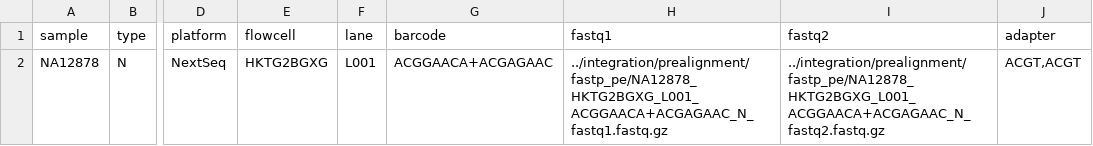
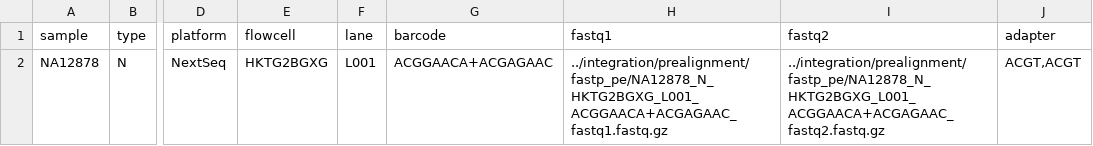
Before and after one commit to hydra-genetics/alignment, a TSV file: .tests/compatibility/units.tsv, drawn as a sheet; only a part is shown, gaps mark what is left out; the diff names each change by its address in the sheet, - before the commit and + after, or states it on an @@ line.

Commit message:
test: update wildcard order to be compatible with alignment

```diff
--- a/.tests/compatibility/units.tsv
+++ b/.tests/compatibility/units.tsv
-H2 (fastq1): ../integration/prealignment/fastp_pe/NA12878_HKTG2BGXG_L001_ACGGAACA+ACGAGAAC_N_fastq1.fastq.gz
+H2 (fastq1): ../integration/prealignment/fastp_pe/NA12878_N_HKTG2BGXG_L001_ACGGAACA+ACGAGAAC_fastq1.fastq.gz
-I2 (fastq2): ../integration/prealignment/fastp_pe/NA12878_HKTG2BGXG_L001_ACGGAACA+ACGAGAAC_N_fastq2.fastq.gz
+I2 (fastq2): ../integration/prealignment/fastp_pe/NA12878_N_HKTG2BGXG_L001_ACGGAACA+ACGAGAAC_fastq2.fastq.gz
```
